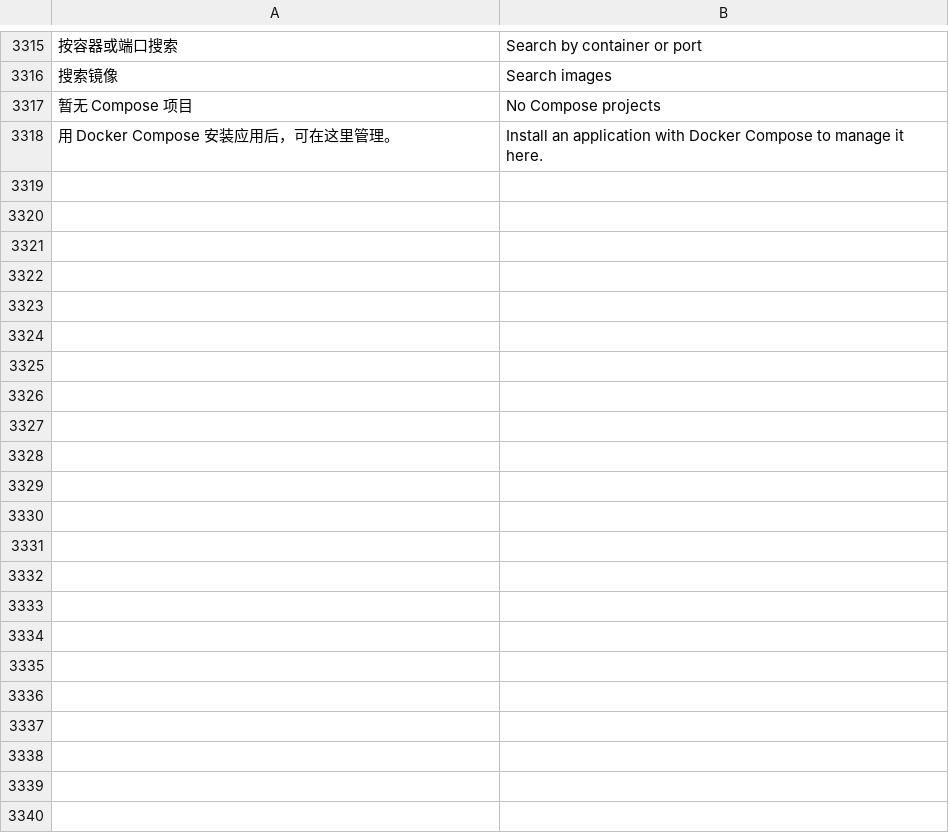
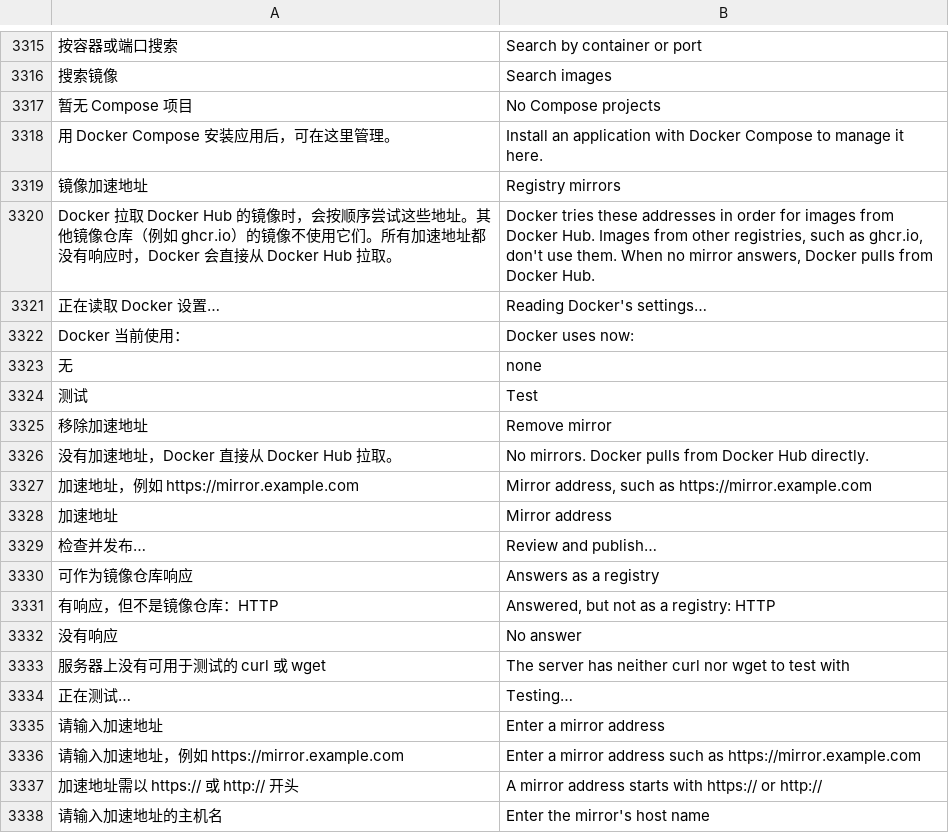
Before and after one commit to alan0x/arcnix, a TSV file: crates/arcnix/assets/translations.tsv, drawn as a sheet; only a part is shown, gaps mark what is left out; the diff covers the shown part only; the diff names each change by its address in the sheet, - before the commit and + after, or states it on an @@ line.

```diff
--- a/crates/arcnix/assets/translations.tsv
+++ b/crates/arcnix/assets/translations.tsv
+row 3319: 镜像加速地址 | Registry mirrors
+row 3320: Docker 拉取 Docker Hub 的镜像时，会按顺序尝试这些地址。其他镜像仓库（例如 ghcr.io）的镜像不使用它们。所有加速地址都没有响应时，Docker 会直接从 Docker Hub 拉取。 | Docker tries these addresses in order for images from Docker Hub. Images from other registries, such as ghcr.io, don't use them. When no mirror answers, Docker pulls from Docker Hub.
+row 3321: 正在读取 Docker 设置… | Reading Docker's settings…
+row 3322: Docker 当前使用： | Docker uses now:
+row 3323: 无 | none
+row 3324: 测试 | Test
+row 3325: 移除加速地址 | Remove mirror
+row 3326: 没有加速地址，Docker 直接从 Docker Hub 拉取。 | No mirrors. Docker pulls from Docker Hub directly.
+row 3327: 加速地址，例如 https://mirror.example.com | Mirror address, such as https://mirror.example.com
+row 3328: 加速地址 | Mirror address
+row 3329: 检查并发布… | Review and publish…
+row 3330: 可作为镜像仓库响应 | Answers as a registry
+row 3331: 有响应，但不是镜像仓库：HTTP | Answered, but not as a registry: HTTP
+row 3332: 没有响应 | No answer
+row 3333: 服务器上没有可用于测试的 curl 或 wget | The server has neither curl nor wget to test with
+row 3334: 正在测试… | Testing…
+row 3335: 请输入加速地址 | Enter a mirror address
+row 3336: 请输入加速地址，例如 https://mirror.example.com | Enter a mirror address such as https://mirror.example.com
+row 3337: 加速地址需以 https:// 或 http:// 开头 | A mirror address starts with https:// or http://
+row 3338: 请输入加速地址的主机名 | Enter the mirror's host name
```
Also changed, not shown: 9 added rows elsewhere in this file, 9 other files.
